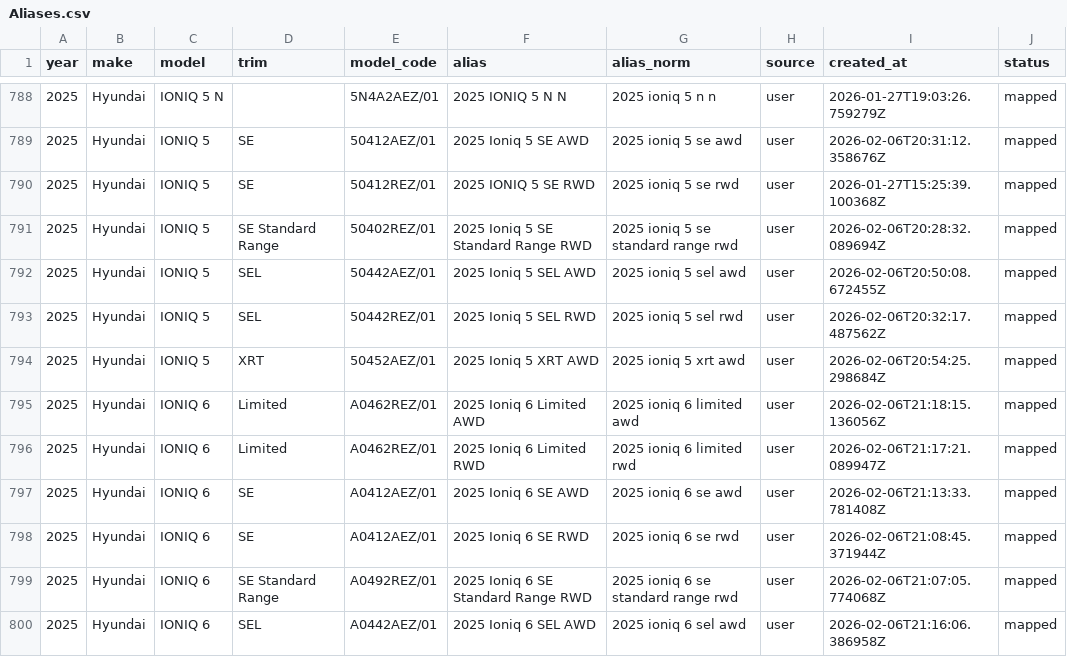
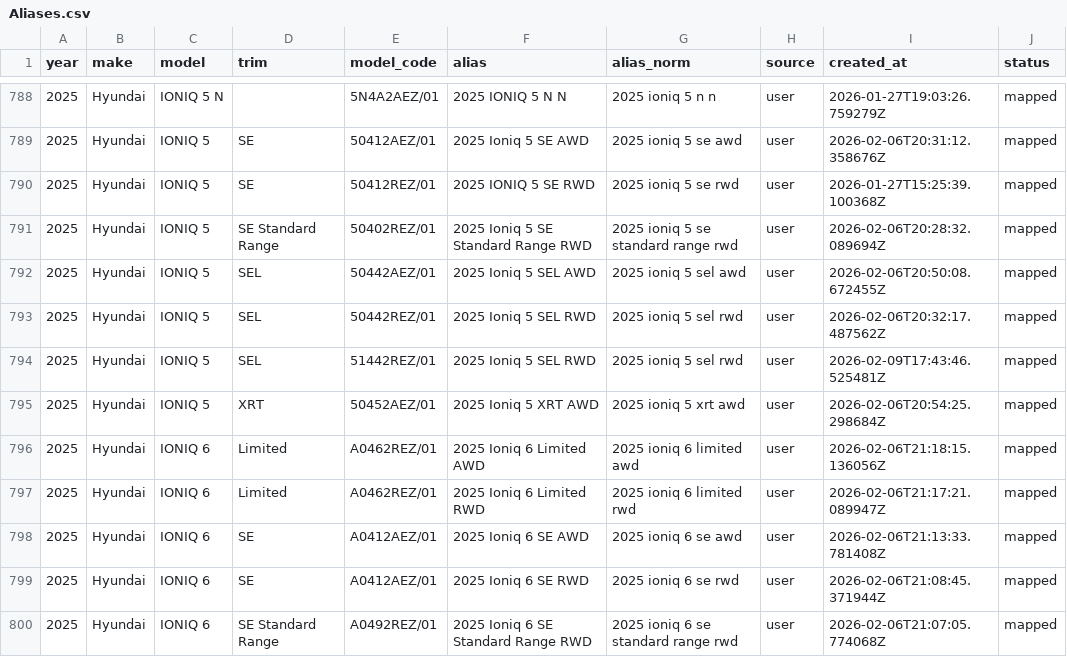
Before and after one commit to klb-text/map, a CSV file: Aliases.csv, drawn as a sheet; only a part is shown, gaps mark what is left out; the shorter side is filled out with more unchanged rows; the diff names each change by its address in the sheet, - before the commit and + after, or states it on an @@ line.

Commit message:
chore(mappings): upsert 2 row(s) via AFF UI - 1770659027.1966224

```diff
--- a/Aliases.csv
+++ b/Aliases.csv
+row 794: 2025 | Hyundai | IONIQ 5 | SEL | 51442REZ/01 | 2025 Ioniq 5 SEL RWD | 2025 ioniq 5 sel rwd | user | 2026-02-09T17:43:46.525481Z | mapped
```
